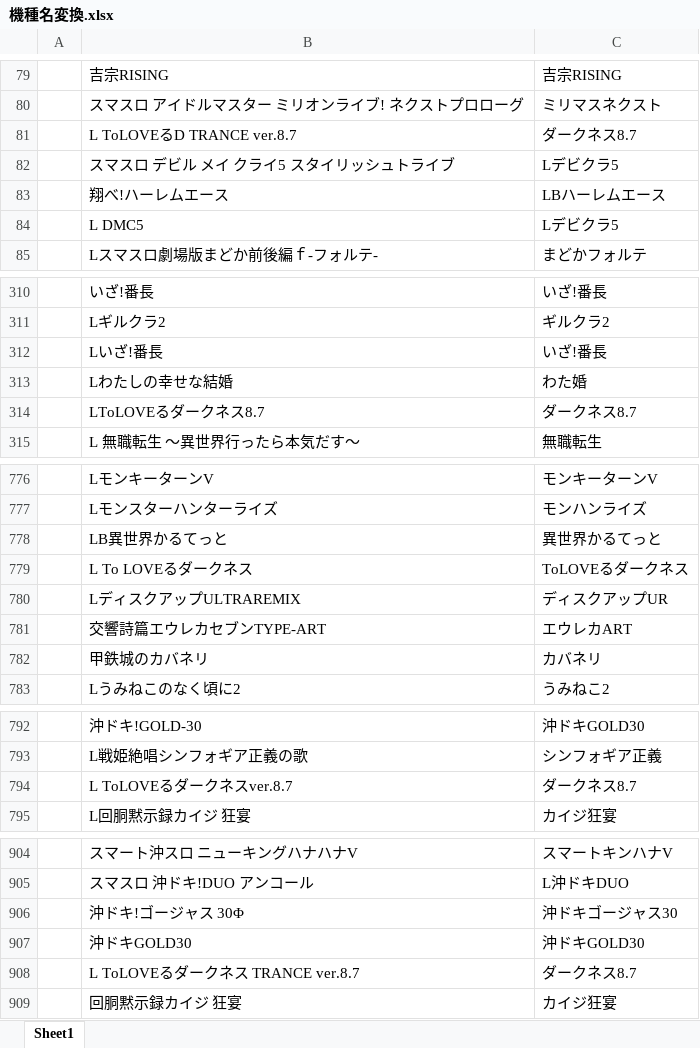
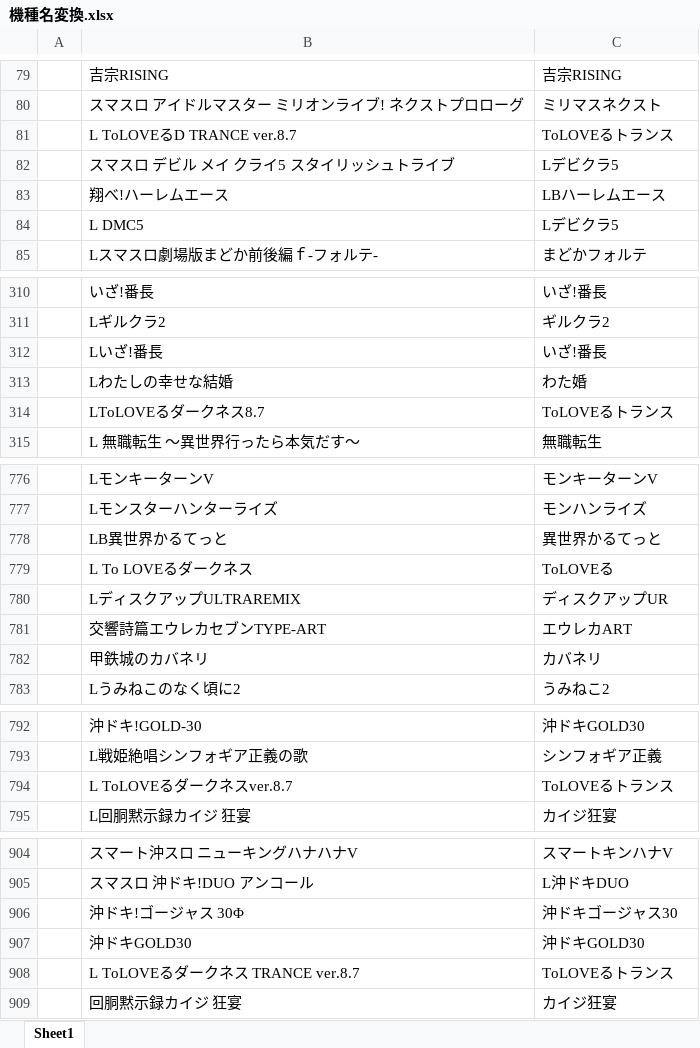
Before and after one commit to tama0520/guild-image-app, an Excel workbook: 機種名変換.xlsx, sheet Sheet1, drawn as a sheet; only a part is shown, gaps mark what is left out; values as stored, in another font and other column widths than the file's, no borders; the diff names each change by its address in the sheet, - before the commit and + after, or states it on an @@ line.

```diff
--- a/機種名変換.xlsx (sheet Sheet1)
+++ b/機種名変換.xlsx (sheet Sheet1)
-C81: ダークネス8.7
+C81: ToLOVEるトランス
-C314: ダークネス8.7
+C314: ToLOVEるトランス
-C779: ToLOVEるダークネス
+C779: ToLOVEる
-C794: ダークネス8.7
+C794: ToLOVEるトランス
-C908: ダークネス8.7
+C908: ToLOVEるトランス
```
Also changed, not shown: 3 other files.
